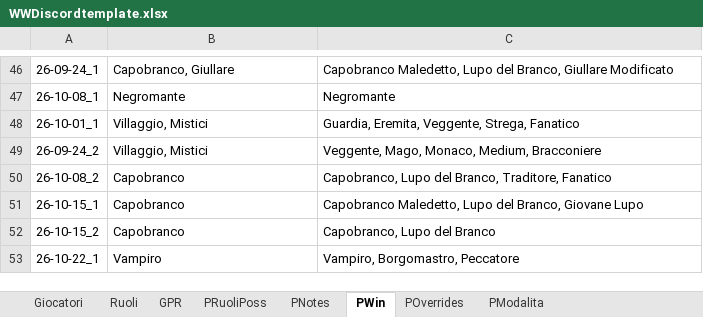
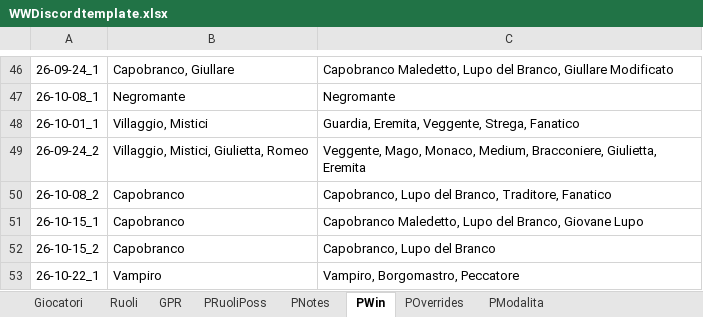
Before and after one commit to FilippoMart/WW-Discord, an Excel workbook: WWDiscordtemplate.xlsx, sheet PWin, drawn as a sheet; only a part is shown, gaps mark what is left out; values as stored, in another font and other column widths than the file's, no borders; the diff names each change by its address in the sheet, - before the commit and + after, or states it on an @@ line.

```diff
--- a/WWDiscordtemplate.xlsx (sheet PWin)
+++ b/WWDiscordtemplate.xlsx (sheet PWin)
-B49: Villaggio, Mistici
+B49: Villaggio, Mistici, Giulietta, Romeo
-C49: …Monaco, Medium, Bracconiere
+C49: …Monaco, Medium, Bracconiere, Giulietta, Eremita
```
Also changed, not shown: 1 other file.
